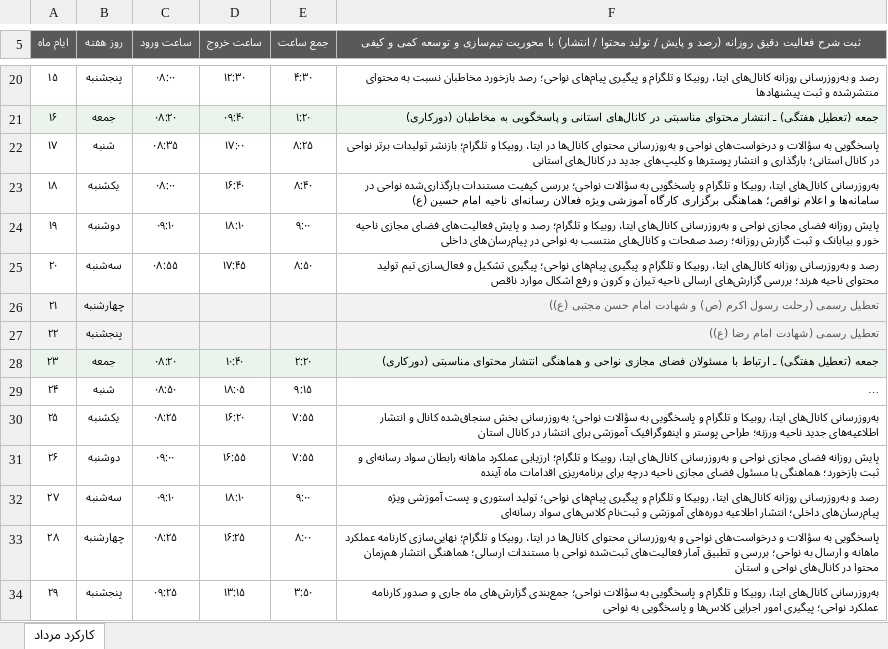
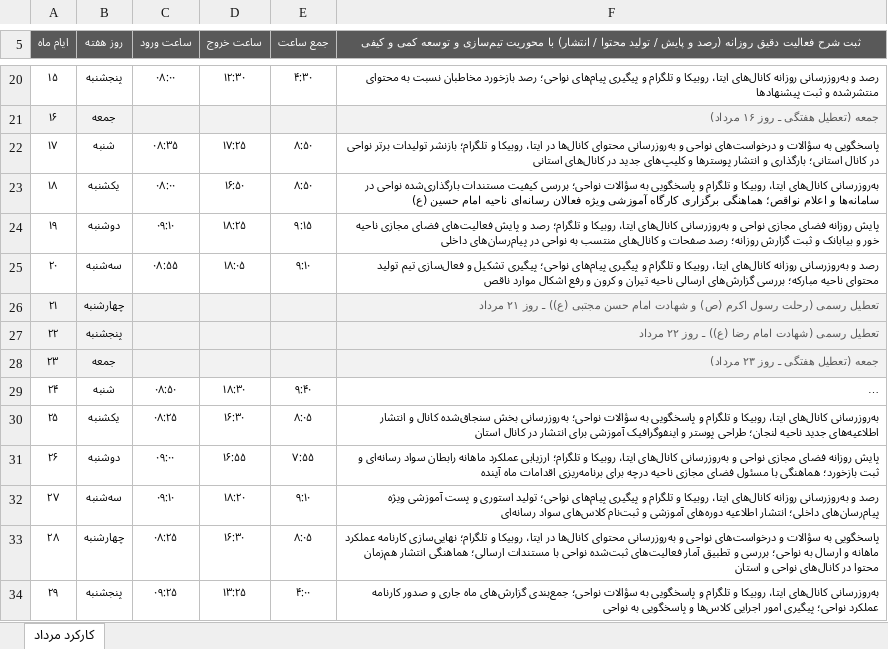
Before and after one commit to andrewnorthgate82-lgtm/Font, an Excel workbook: karkard/output/کارکرد-مرداد-1405.xlsx, sheet کارکرد مرداد, drawn as a sheet; only a part is shown, gaps mark what is left out; long unchanged cells end in …; values as stored, in another font and other column widths than the file's, no borders; the diff covers the shown part only; the diff names each change by its address in the sheet, - before the commit and + after, or states it on an @@ line.

Commit message:
حذف دورکاری و یکتاسازی شرح فعالیت‌ها
Co-authored-by: arena-agent <297053741+arena-agent@users.noreply.github.com>

```diff
--- a/karkard/output/کارکرد-مرداد-1405.xlsx (sheet کارکرد مرداد)
+++ b/karkard/output/کارکرد-مرداد-1405.xlsx (sheet کارکرد مرداد)
-C21 (ساعت ورود): ۰۸:۲۰
+C21 (ساعت ورود): (empty)
-D21 (ساعت خروج): ۰۹:۴۰
+D21 (ساعت خروج): (empty)
-E21 (جمع ساعت): ۱:۲۰
+E21 (جمع ساعت): (empty)
-F21: جمعه (تعطیل هفتگی) ـ انتشار محتوای مناسبتی در کانال‌های استانی و پاسخگویی به مخاطبان (دورکاری)
+F21: جمعه (تعطیل هفتگی ـ روز ۱۶ مرداد)
-F21 text colour: black
+F21 text colour: #595959
-D22 (ساعت خروج): ۱۷:۰۰
+D22 (ساعت خروج): ۱۷:۲۵
-E22 (جمع ساعت): ۸:۲۵
+E22 (جمع ساعت): ۸:۵۰
-D23 (ساعت خروج): ۱۶:۴۰
+D23 (ساعت خروج): ۱۶:۵۰
-E23 (جمع ساعت): ۸:۴۰
+E23 (جمع ساعت): ۸:۵۰
-D24 (ساعت خروج): ۱۸:۱۰
+D24 (ساعت خروج): ۱۸:۲۵
-E24 (جمع ساعت): ۹:۰۰
+E24 (جمع ساعت): ۹:۱۵
-D25 (ساعت خروج): ۱۷:۴۵
+D25 (ساعت خروج): ۱۸:۰۵
-E25 (جمع ساعت): ۸:۵۰
+E25 (جمع ساعت): ۹:۱۰
-F25: …محتوای ناحیه هرند؛ بررسی گزارش‌های…
+F25: …محتوای ناحیه مبارکه؛ بررسی گزارش‌های…
-F26: …مجتبی (ع))
+F26: …مجتبی (ع)) ـ روز ۲۱ مرداد
-F27: تعطیل رسمی (شهادت امام رضا (ع))
+F27: تعطیل رسمی (شهادت امام رضا (ع)) ـ روز ۲۲ مرداد
-C28 (ساعت ورود): ۰۸:۲۰
+C28 (ساعت ورود): (empty)
-D28 (ساعت خروج): ۱۰:۴۰
+D28 (ساعت خروج): (empty)
-E28 (جمع ساعت): ۲:۲۰
+E28 (جمع ساعت): (empty)
-F28: جمعه (تعطیل هفتگی) ـ ارتباط با مسئولان فضای مجازی نواحی و هماهنگی انتشار محتوای مناسبتی (دورکاری)
+F28: جمعه (تعطیل هفتگی ـ روز ۲۳ مرداد)
-F28 text colour: black
+F28 text colour: #595959
-D29 (ساعت خروج): ۱۸:۰۵
+D29 (ساعت خروج): ۱۸:۳۰
-E29 (جمع ساعت): ۹:۱۵
+E29 (جمع ساعت): ۹:۴۰
-D30 (ساعت خروج): ۱۶:۲۰
+D30 (ساعت خروج): ۱۶:۳۰
-E30 (جمع ساعت): ۷:۵۵
+E30 (جمع ساعت): ۸:۰۵
-F30: …جدید ناحیه ورزنه؛ طراحی پوستر…
+F30: …جدید ناحیه لنجان؛ طراحی پوستر…
-D32 (ساعت خروج): ۱۸:۱۰
+D32 (ساعت خروج): ۱۸:۲۰
-E32 (جمع ساعت): ۹:۰۰
+E32 (جمع ساعت): ۹:۱۰
-D33 (ساعت خروج): ۱۶:۲۵
+D33 (ساعت خروج): ۱۶:۳۰
-E33 (جمع ساعت): ۸:۰۰
+E33 (جمع ساعت): ۸:۰۵
-D34 (ساعت خروج): ۱۳:۱۵
+D34 (ساعت خروج): ۱۳:۲۵
-E34 (جمع ساعت): ۳:۵۰
+E34 (جمع ساعت): ۴:۰۰
```
Also changed, not shown: 33 edited cells and cell formats elsewhere in this sheet, karkard/output/کارکرد-شهریور-1405.xlsx, karkard/output/کارکرد-مهر-1405.xlsx, 3 other files.
